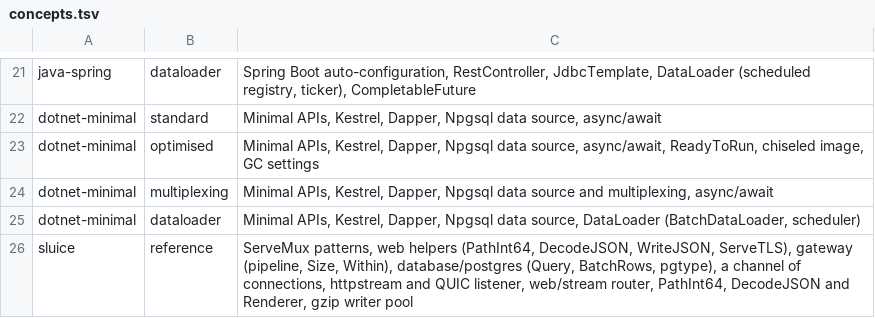
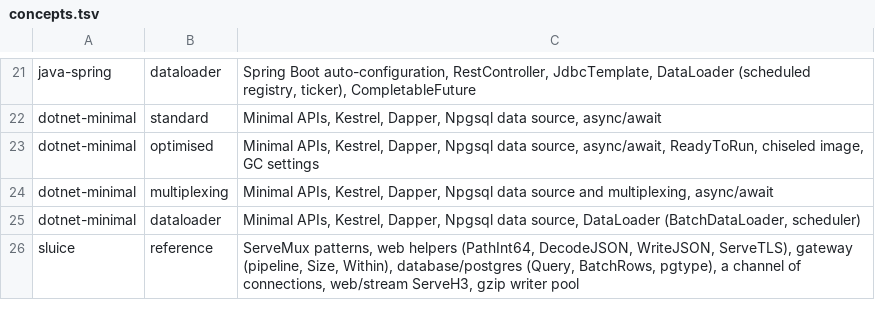
Before and after one commit to mlagarrigue/sluice, a TSV file: comparison/chain/concepts.tsv, drawn as a sheet; only a part is shown, gaps mark what is left out.

Commit message:
refactor(bench): Sluice.go serves HTTP/3 through stream.ServeH3

```diff
--- a/comparison/chain/concepts.tsv
+++ b/comparison/chain/concepts.tsv
@@ -25,2 +25,2 @@ dotnet-minimal	multiplexing	Minimal APIs, Kestrel, Dapper, Npgsql data source an
 dotnet-minimal	dataloader	Minimal APIs, Kestrel, Dapper, Npgsql data source, DataLoader (BatchDataLoader, scheduler)
-sluice	reference	ServeMux patterns, web helpers (PathInt64, DecodeJSON, WriteJSON, ServeTLS), gateway (pipeline, Size, Within), database/postgres (Query, BatchRows, pgtype), a channel of connections, httpstream and QUIC listener, web/stream router, PathInt64, DecodeJSON and Renderer, gzip writer pool
+sluice	reference	ServeMux patterns, web helpers (PathInt64, DecodeJSON, WriteJSON, ServeTLS), gateway (pipeline, Size, Within), database/postgres (Query, BatchRows, pgtype), a channel of connections, web/stream ServeH3, gzip writer pool
```
Also changed, not shown: 3 other files.
